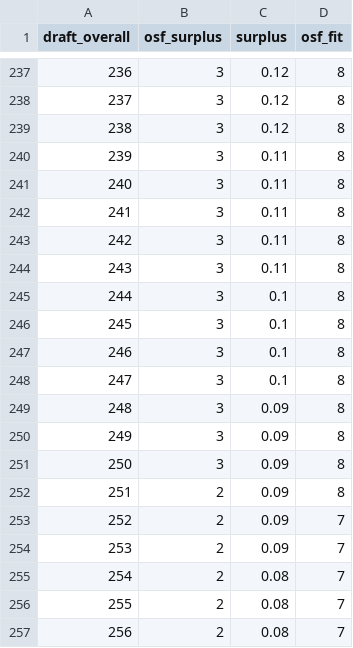
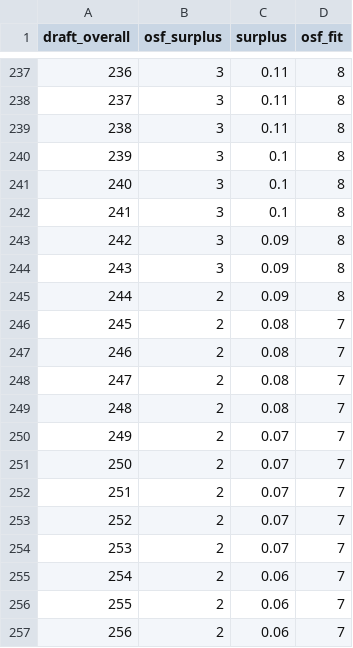
Before and after one commit to nflverse/open-source-football, a CSV file: _posts/2023-02-23-nfl-draft-value-chart/osf_draft_chart.csv, drawn as a sheet; only a part is shown, gaps mark what is left out; the diff covers the shown part only.

```diff
--- a/_posts/2023-02-23-nfl-draft-value-chart/osf_draft_chart.csv
+++ b/_posts/2023-02-23-nfl-draft-value-chart/osf_draft_chart.csv
@@ -237,21 +237,21 @@ draft_overall,osf_surplus,surplus,osf_fit
-236,3,0.12,8
-237,3,0.12,8
-238,3,0.12,8
-239,3,0.11,8
-240,3,0.11,8
-241,3,0.11,8
-242,3,0.11,8
-243,3,0.11,8
-244,3,0.1,8
-245,3,0.1,8
-246,3,0.1,8
-247,3,0.1,8
-248,3,0.09,8
-249,3,0.09,8
-250,3,0.09,8
-251,2,0.09,8
-252,2,0.09,7
-253,2,0.09,7
-254,2,0.08,7
-255,2,0.08,7
-256,2,0.08,7
+236,3,0.11,8
+237,3,0.11,8
+238,3,0.11,8
+239,3,0.1,8
+240,3,0.1,8
+241,3,0.1,8
+242,3,0.09,8
+243,3,0.09,8
+244,2,0.09,8
+245,2,0.08,7
+246,2,0.08,7
+247,2,0.08,7
+248,2,0.08,7
+249,2,0.07,7
+250,2,0.07,7
+251,2,0.07,7
+252,2,0.07,7
+253,2,0.07,7
+254,2,0.06,7
+255,2,0.06,7
+256,2,0.06,7
```
Also changed, not shown: 32 edited cells elsewhere in this file, docs/posts/2023-02-23-nfl-draft-value-chart/osf_draft_chart.csv, 4 other files.
